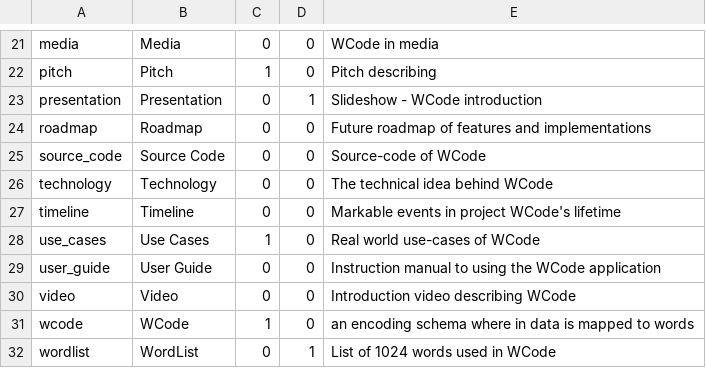
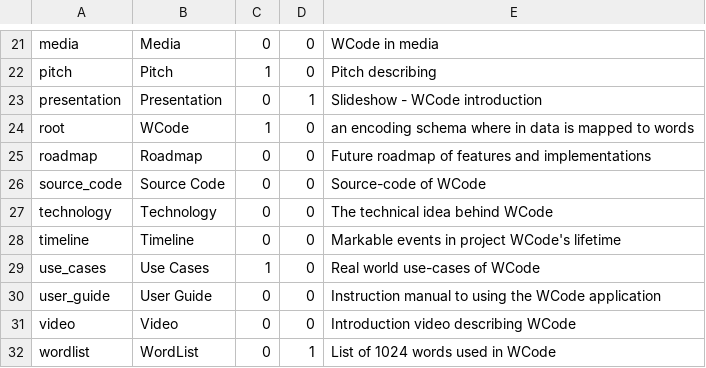
Before and after one commit to wcodes-org/wcode-web-site, a TSV file: IDs.tsv, drawn as a sheet; only a part is shown, gaps mark what is left out.

```diff
--- a/IDs.tsv
+++ b/IDs.tsv
@@ -23,2 +23,3 @@ pitch	Pitch	1	0	Pitch describing
 presentation	Presentation	0	1	Slideshow - WCode introduction
+root	WCode	1	0	an encoding schema where in data is mapped to words
 roadmap	Roadmap	0	0	Future roadmap of features and implementations
@@ -30,3 +31,2 @@ user_guide	User Guide	0	0	Instruction manual to using the WCode application
 video	Video	0	0	Introduction video describing WCode
-wcode	WCode	1	0	an encoding schema where in data is mapped to words
 wordlist	WordList	0	1	List of 1024 words used in WCode
```
Also changed, not shown: 49 other files.
